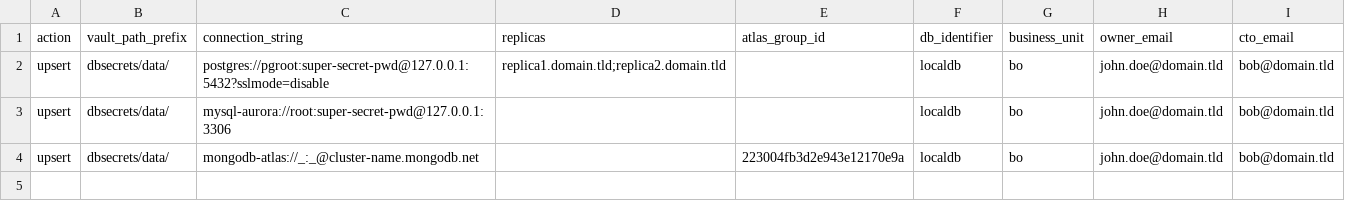
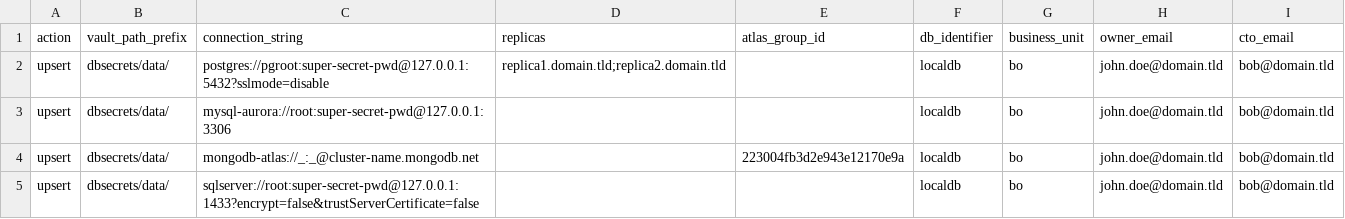
Before and after one commit to hoophq/dbmanagement, a CSV file: data/config-sample.csv, drawn as a sheet.

```diff
--- a/data/config-sample.csv
+++ b/data/config-sample.csv
@@ -4 +4,2 @@ upsert,dbsecrets/data/,mysql-aurora://root:super-secret-pwd@127.0.0.1:3306,,,loc
 upsert,dbsecrets/data/,mongodb-atlas://_:_@cluster-name.mongodb.net,,223004fb3d2e943e12170e9a,localdb,bo,john.doe@domain.tld,bob@domain.tld
+upsert,dbsecrets/data/,sqlserver://root:super-secret-pwd@127.0.0.1:1433?encrypt=false&trustServerCertificate=false,,,localdb,bo,john.doe@domain.tld,bob@domain.tld
```
Also changed, not shown: 5 other files.
